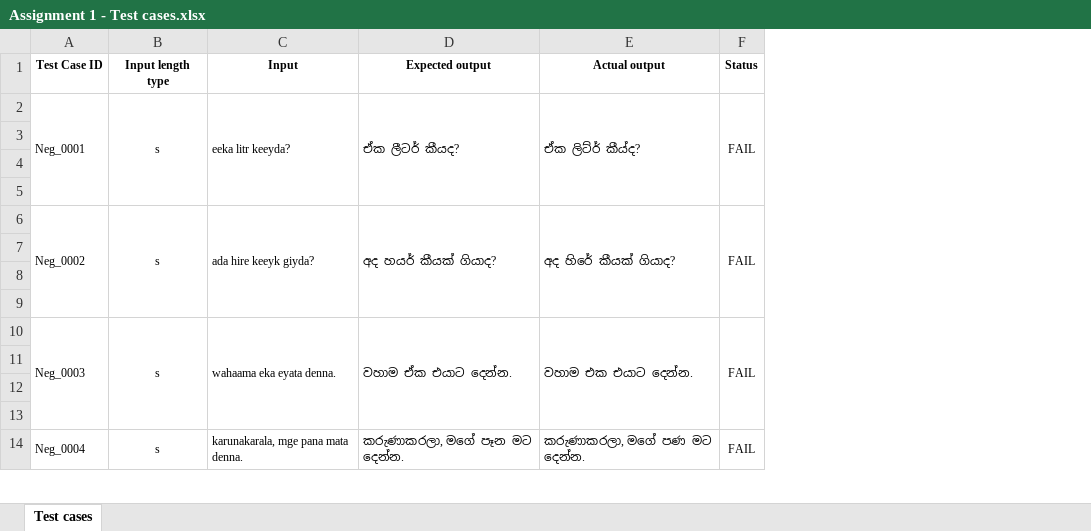
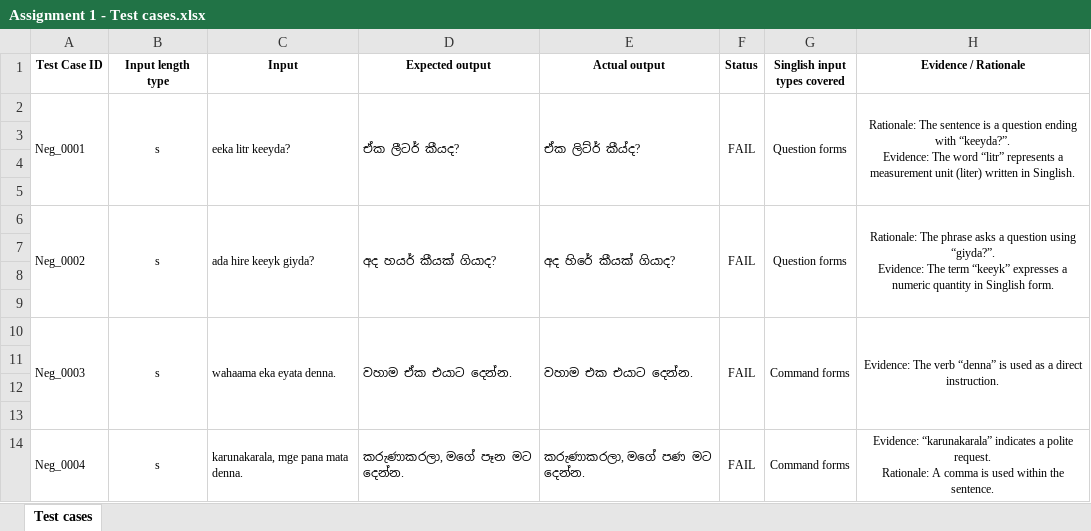
Before and after one commit to mandiniariyarathna/IT23824256-ITPM-Assigement01, an Excel workbook: Assignment 1 - Test cases.xlsx, sheet Test cases, drawn as a sheet; only a part is shown; values as stored, in another font and other column widths than the file's, no borders; ↵ is a line break in a cell; the diff names each change by its address in the sheet, - before the commit and + after, or states it on an @@ line.

Commit message:
Update test cases Excel file with new test scenarios

```diff
--- a/Assignment 1 - Test cases.xlsx (sheet Test cases)
+++ b/Assignment 1 - Test cases.xlsx (sheet Test cases)
+column G (Singlish input types covered), rows 2-14: Question forms |  |  |  | Question forms |  |  |  | Command forms |  |  |  | Command forms
+column H (Evidence / Rationale), rows 2-14: Rationale: The sentence is a question ending with “keeyda?”. ↵ Evidence: The word “litr” represents a measurement unit (liter) written in Singlish. |  |  |  | Rationale: The phrase asks a question using “giyda?”. ↵ Evidence: The term “keeyk” expresses a numeric quantity in Singlish form. |  |  |  | Evidence: The verb “denna” is used as a direct instruction. |  |  |  | Evidence: “karunakarala” indicates a polite request. ↵ Rationale: A comma is used within the sentence.
```
